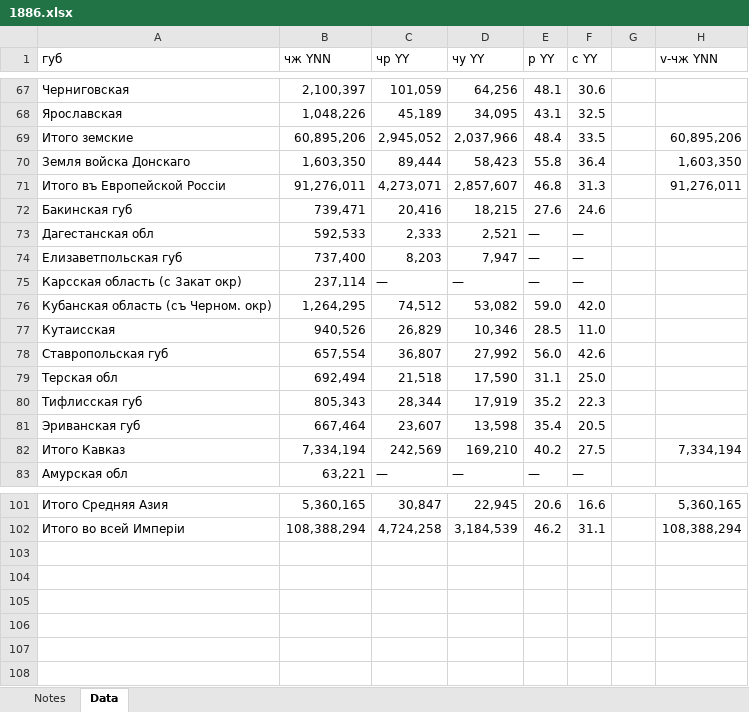
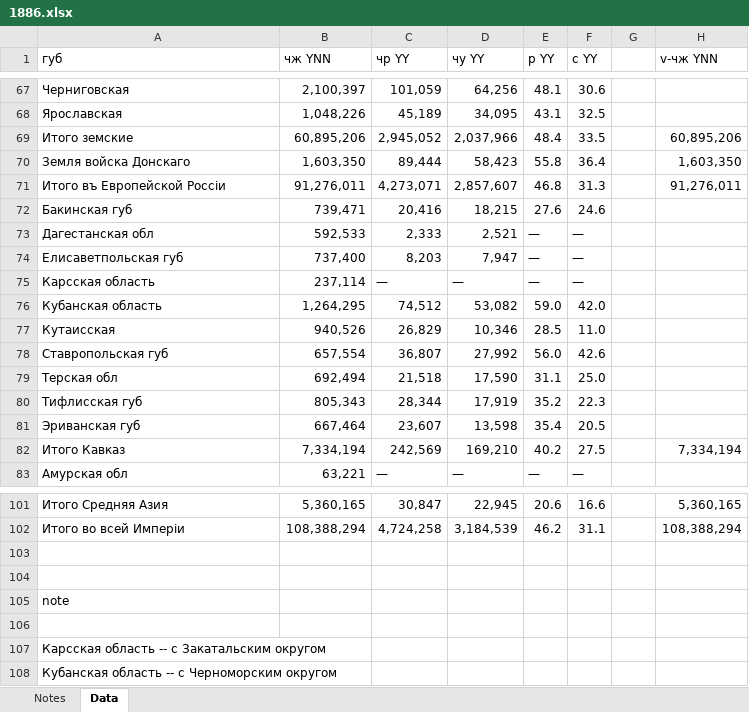
Before and after one commit to oboguev/RTSS, an Excel workbook: rtss-pre1917/src/main/resources/ugvi/year-volumes/1886.xlsx, sheet Data, drawn as a sheet; only a part is shown, gaps mark what is left out; values as stored, in another font and other column widths than the file's, no cell formats; rows hold the shown columns only; the diff names each change by its address in the sheet, - before the commit and + after, or states it on an @@ line.

```diff
--- a/rtss-pre1917/src/main/resources/ugvi/year-volumes/1886.xlsx (sheet Data)
+++ b/rtss-pre1917/src/main/resources/ugvi/year-volumes/1886.xlsx (sheet Data)
-A74 (губ): Елизаветпольская губ
+A74 (губ): Елисаветпольская губ
-A75 (губ): Карсская область (с 3акат окр)
+A75 (губ): Карсская область
-A76 (губ): Кубанская область (съ Черном. окр)
+A76 (губ): Кубанская область
+row 103: (empty)
+row 104: (empty)
+row 105: note
+row 106: (empty)
+row 107: Карсская область -- с Закатальским округом
+row 108: Кубанская область -- с Черноморским округом
```
Also changed, not shown: cell formats, rtss-pre1917/src/main/resources/ugvi/year-volumes/1884.xlsx, rtss-pre1917/src/main/resources/ugvi/year-volumes/1885.xlsx, 5 other files.
